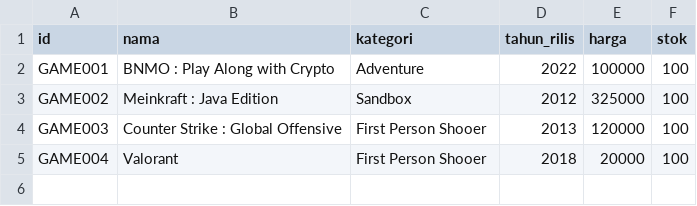
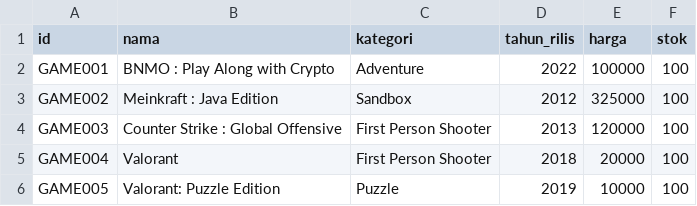
Before and after one commit to ditramadia/binomo, a CSV file: data/game.csv, drawn as a sheet.

Commit message:
Added search_game_at_store

```diff
--- a/data/game.csv
+++ b/data/game.csv
@@ -3,3 +3,4 @@ GAME001;BNMO : Play Along with Crypto;Adventure;2022;100000;100
 GAME002;Meinkraft : Java Edition;Sandbox;2012;325000;100
-GAME003;Counter Strike : Global Offensive;First Person Shooer;2013;120000;100
-GAME004;Valorant;First Person Shooer;2018;20000;100
+GAME003;Counter Strike : Global Offensive;First Person Shooter;2013;120000;100
+GAME004;Valorant;First Person Shooter;2018;20000;100
+GAME005;Valorant: Puzzle Edition;Puzzle;2019;10000;100
```
Also changed, not shown: 6 other files.
